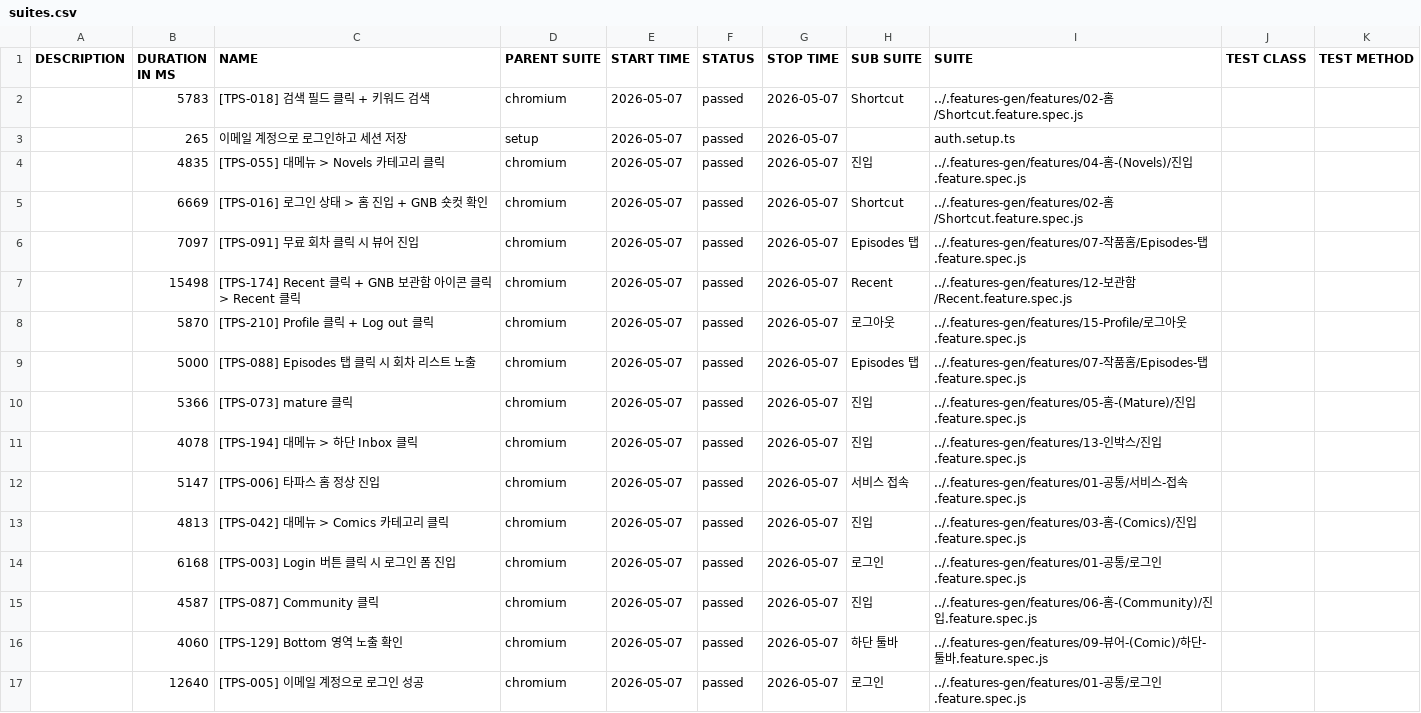
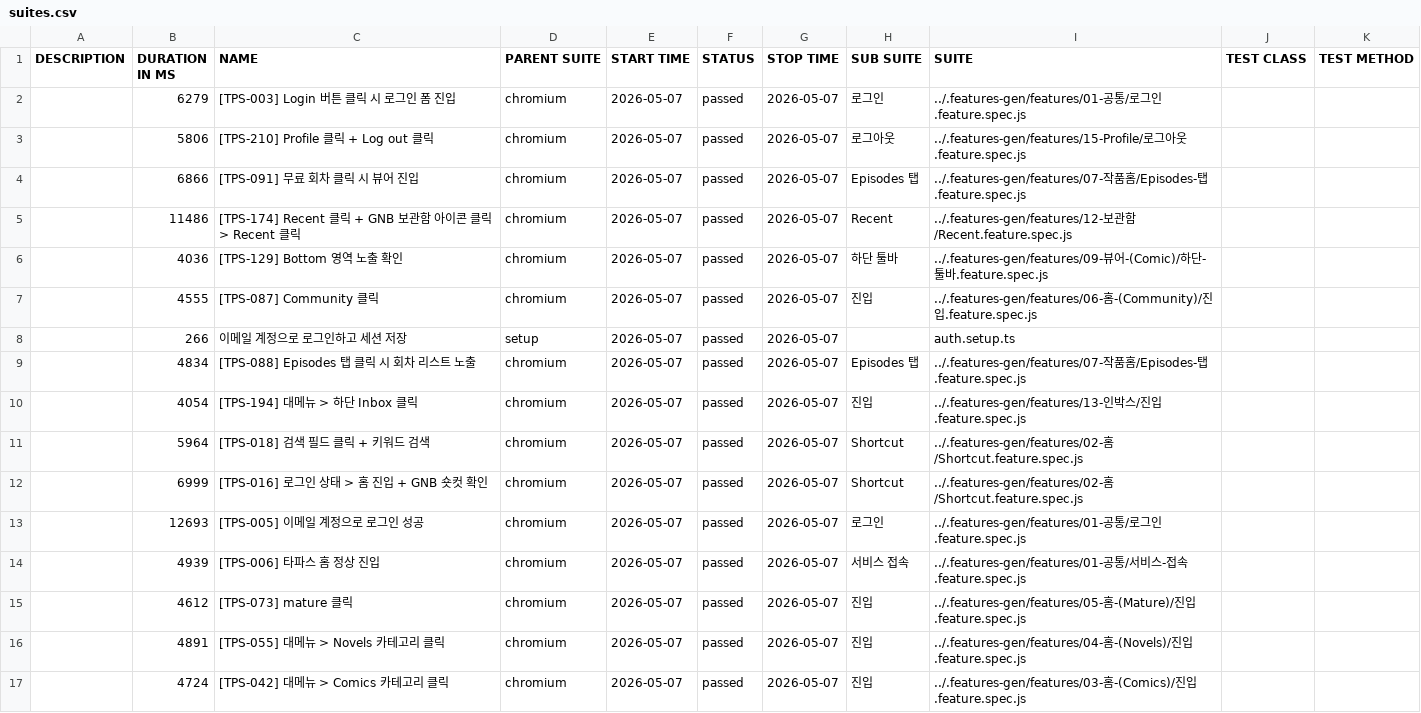
Before and after one commit to RheeSuho/tapas-qa, a CSV file: data/suites.csv, drawn as a sheet.

```diff
--- a/data/suites.csv
+++ b/data/suites.csv
@@ -1,17 +1,17 @@
 "DESCRIPTION","DURATION IN MS","NAME","PARENT SUITE","START TIME","STATUS","STOP TIME","SUB SUITE","SUITE","TEST CLASS","TEST METHOD"
-"","5783","[TPS-018] 검색 필드 클릭 + 키워드 검색","chromium","2026-05-07","passed","2026-05-07","Shortcut","../.features-gen/features/02-홈/Shortcut.feature.spec.js","",""
-"","265","이메일 계정으로 로그인하고 세션 저장","setup","2026-05-07","passed","2026-05-07","","auth.setup.ts","",""
-"","4835","[TPS-055] 대메뉴 > Novels 카테고리 클릭","chromium","2026-05-07","passed","2026-05-07","진입","../.features-gen/features/04-홈-(Novels)/진입.feature.spec.js","",""
-"","6669","[TPS-016] 로그인 상태 > 홈 진입 + GNB 숏컷 확인","chromium","2026-05-07","passed","2026-05-07","Shortcut","../.features-gen/features/02-홈/Shortcut.feature.spec.js","",""
-"","7097","[TPS-091] 무료 회차 클릭 시 뷰어 진입","chromium","2026-05-07","passed","2026-05-07","Episodes 탭","../.features-gen/features/07-작품홈/Episodes-탭.feature.spec.js","",""
-"","15498","[TPS-174] Recent 클릭 + GNB 보관함 아이콘 클릭 > Recent 클릭","chromium","2026-05-07","passed","2026-05-07","Recent","../.features-gen/features/12-보관함/Recent.feature.spec.js","",""
-"","5870","[TPS-210] Profile 클릭 + Log out 클릭","chromium","2026-05-07","passed","2026-05-07","로그아웃","../.features-gen/features/15-Profile/로그아웃.feature.spec.js","",""
-"","5000","[TPS-088] Episodes 탭 클릭 시 회차 리스트 노출","chromium","2026-05-07","passed","2026-05-07","Episodes 탭","../.features-gen/features/07-작품홈/Episodes-탭.feature.spec.js","",""
-"","5366","[TPS-073] mature 클릭","chromium","2026-05-07","passed","2026-05-07","진입","../.features-gen/features/05-홈-(Mature)/진입.feature.spec.js","",""
-"","4078","[TPS-194] 대메뉴 > 하단 Inbox 클릭","chromium","2026-05-07","passed","2026-05-07","진입","../.features-gen/features/13-인박스/진입.feature.spec.js","",""
-"","5147","[TPS-006] 타파스 홈 정상 진입","chromium","2026-05-07","passed","2026-05-07","서비스 접속","../.features-gen/features/01-공통/서비스-접속.feature.spec.js","",""
-"","4813","[TPS-042] 대메뉴 > Comics 카테고리 클릭","chromium","2026-05-07","passed","2026-05-07","진입","../.features-gen/features/03-홈-(Comics)/진입.feature.spec.js","",""
-"","6168","[TPS-003] Login 버튼 클릭 시 로그인 폼 진입","chromium","2026-05-07","passed","2026-05-07","로그인","../.features-gen/features/01-공통/로그인.feature.spec.js","",""
-"","4587","[TPS-087] Community 클릭","chromium","2026-05-07","passed","2026-05-07","진입","../.features-gen/features/06-홈-(Community)/진입.feature.spec.js","",""
-"","4060","[TPS-129] Bottom 영역 노출 확인","chromium","2026-05-07","passed","2026-05-07","하단 툴바","../.features-gen/features/09-뷰어-(Comic)/하단-툴바.feature.spec.js","",""
-"","12640","[TPS-005] 이메일 계정으로 로그인 성공","chromium","2026-05-07","passed","2026-05-07","로그인","../.features-gen/features/01-공통/로그인.feature.spec.js","",""
+"","6279","[TPS-003] Login 버튼 클릭 시 로그인 폼 진입","chromium","2026-05-07","passed","2026-05-07","로그인","../.features-gen/features/01-공통/로그인.feature.spec.js","",""
+"","5806","[TPS-210] Profile 클릭 + Log out 클릭","chromium","2026-05-07","passed","2026-05-07","로그아웃","../.features-gen/features/15-Profile/로그아웃.feature.spec.js","",""
+"","6866","[TPS-091] 무료 회차 클릭 시 뷰어 진입","chromium","2026-05-07","passed","2026-05-07","Episodes 탭","../.features-gen/features/07-작품홈/Episodes-탭.feature.spec.js","",""
+"","11486","[TPS-174] Recent 클릭 + GNB 보관함 아이콘 클릭 > Recent 클릭","chromium","2026-05-07","passed","2026-05-07","Recent","../.features-gen/features/12-보관함/Recent.feature.spec.js","",""
+"","4036","[TPS-129] Bottom 영역 노출 확인","chromium","2026-05-07","passed","2026-05-07","하단 툴바","../.features-gen/features/09-뷰어-(Comic)/하단-툴바.feature.spec.js","",""
+"","4555","[TPS-087] Community 클릭","chromium","2026-05-07","passed","2026-05-07","진입","../.features-gen/features/06-홈-(Community)/진입.feature.spec.js","",""
+"","266","이메일 계정으로 로그인하고 세션 저장","setup","2026-05-07","passed","2026-05-07","","auth.setup.ts","",""
+"","4834","[TPS-088] Episodes 탭 클릭 시 회차 리스트 노출","chromium","2026-05-07","passed","2026-05-07","Episodes 탭","../.features-gen/features/07-작품홈/Episodes-탭.feature.spec.js","",""
+"","4054","[TPS-194] 대메뉴 > 하단 Inbox 클릭","chromium","2026-05-07","passed","2026-05-07","진입","../.features-gen/features/13-인박스/진입.feature.spec.js","",""
+"","5964","[TPS-018] 검색 필드 클릭 + 키워드 검색","chromium","2026-05-07","passed","2026-05-07","Shortcut","../.features-gen/features/02-홈/Shortcut.feature.spec.js","",""
+"","6999","[TPS-016] 로그인 상태 > 홈 진입 + GNB 숏컷 확인","chromium","2026-05-07","passed","2026-05-07","Shortcut","../.features-gen/features/02-홈/Shortcut.feature.spec.js","",""
+"","12693","[TPS-005] 이메일 계정으로 로그인 성공","chromium","2026-05-07","passed","2026-05-07","로그인","../.features-gen/features/01-공통/로그인.feature.spec.js","",""
+"","4939","[TPS-006] 타파스 홈 정상 진입","chromium","2026-05-07","passed","2026-05-07","서비스 접속","../.features-gen/features/01-공통/서비스-접속.feature.spec.js","",""
+"","4612","[TPS-073] mature 클릭","chromium","2026-05-07","passed","2026-05-07","진입","../.features-gen/features/05-홈-(Mature)/진입.feature.spec.js","",""
+"","4891","[TPS-055] 대메뉴 > Novels 카테고리 클릭","chromium","2026-05-07","passed","2026-05-07","진입","../.features-gen/features/04-홈-(Novels)/진입.feature.spec.js","",""
+"","4724","[TPS-042] 대메뉴 > Comics 카테고리 클릭","chromium","2026-05-07","passed","2026-05-07","진입","../.features-gen/features/03-홈-(Comics)/진입.feature.spec.js","",""
```
Also changed, not shown: 53 other files.
